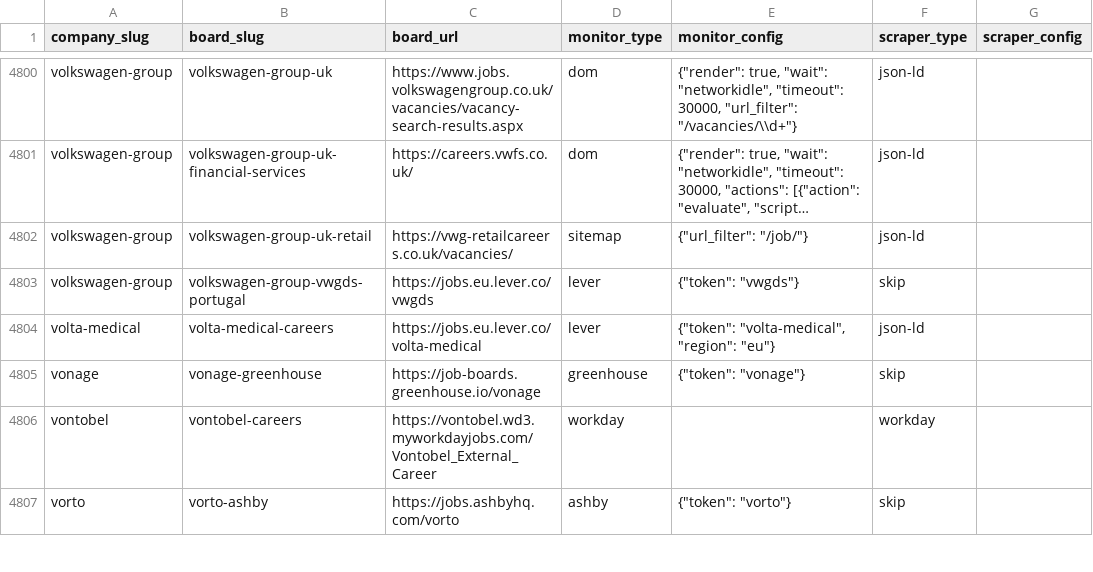
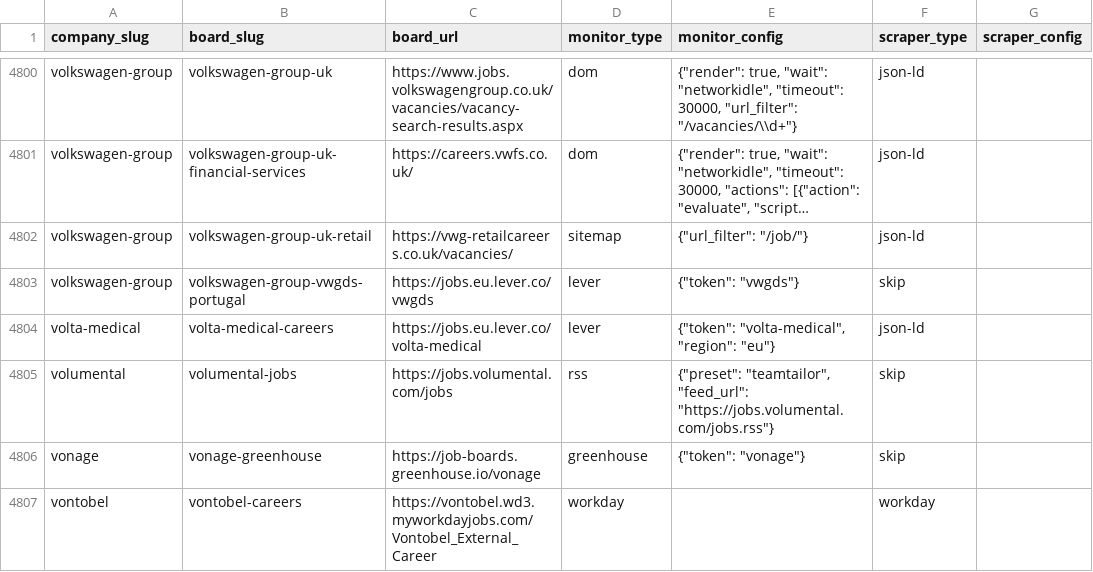
Before and after one commit to colophon-group/jobseek, a CSV file: apps/crawler/data/boards.csv, drawn as a sheet; only a part is shown, gaps mark what is left out; the shorter side is filled out with more unchanged rows; long unchanged cells end in …; the diff names each change by its address in the sheet, - before the commit and + after, or states it on an @@ line.

Commit message:
Configure Volumental
Closes #4768

```diff
--- a/apps/crawler/data/boards.csv
+++ b/apps/crawler/data/boards.csv
+row 4805: volumental | volumental-jobs | https://jobs.volumental.com/jobs | rss | {"preset": "teamtailor", "feed_url": "https://jobs.volumental.com/jobs.rss"} | skip
```
Also changed, not shown: 4 other files.
